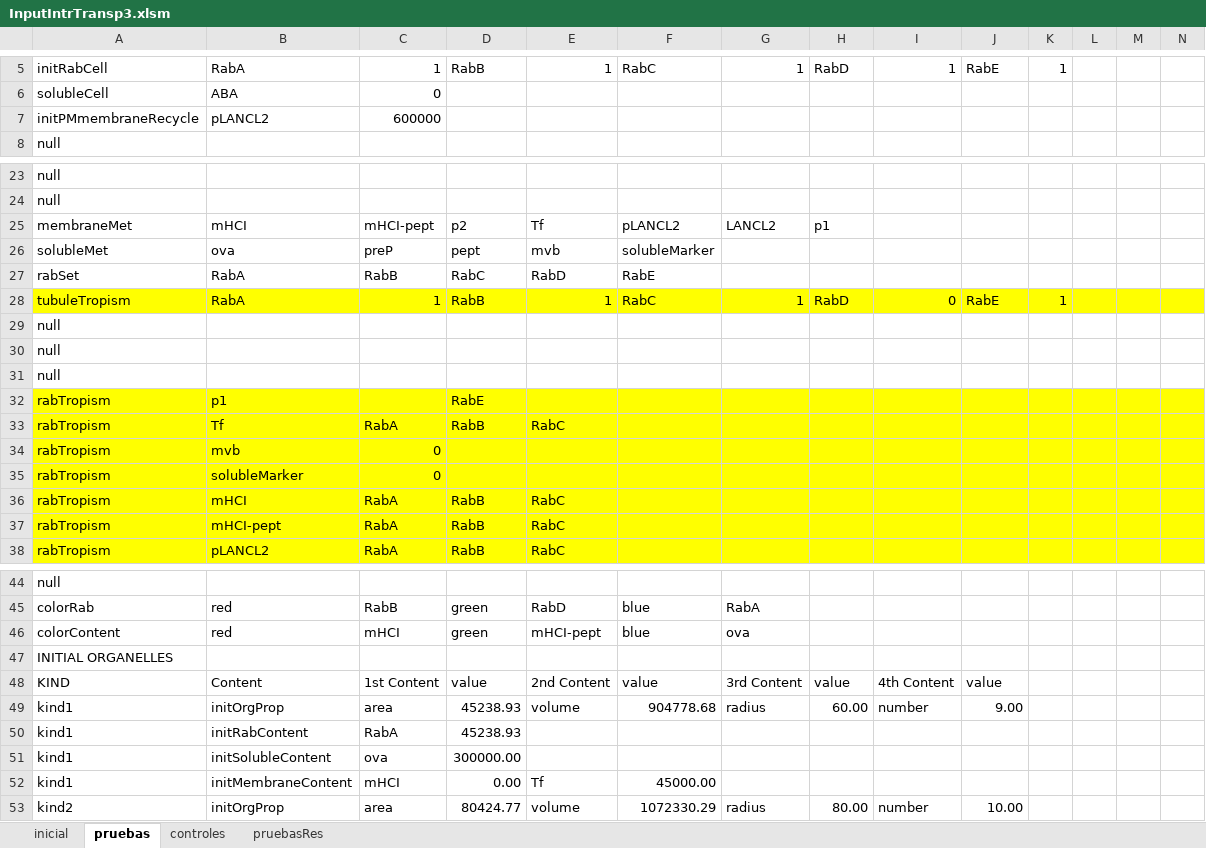
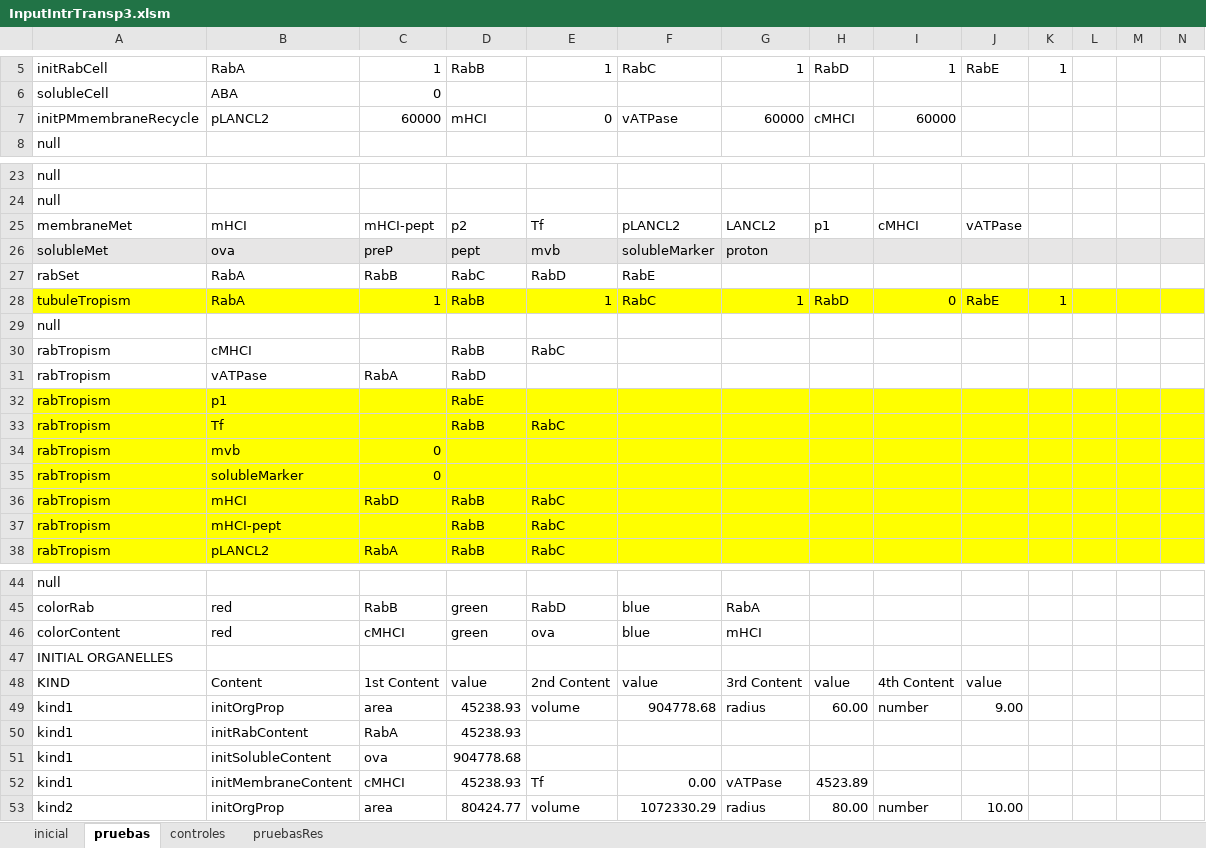
Before and after one commit to franconieto/endomembraneSystem, an Excel workbook: InputIntrTransp3.xlsm, sheet pruebas, drawn as a sheet; only a part is shown, gaps mark what is left out; values as stored, in another font and other column widths than the file's, no borders; removed rows and columns are numbered as before the commit, all else as after; rows hold the shown columns only; the diff covers the shown part only; the diff names each change by its address in the sheet, - before the commit and + after, or states it on an @@ line.

```diff
--- a/InputIntrTransp3.xlsm (sheet pruebas)
+++ b/InputIntrTransp3.xlsm (sheet pruebas)
-row 7: initPMmembraneRecycle | pLANCL2 | 600000
+row 7: initPMmembraneRecycle | pLANCL2 | 60000 | mHCI | 0 | vATPase | 60000 | cMHCI | 60000
-I25: (empty)
+I25: cMHCI
-J25: (empty)
+J25: vATPase
-A26:N26 fill: none
+A26:N26 fill: #E7E6E6
-G26: (empty)
+G26: proton
-row 30: null
-row 31: null
+row 30: rabTropism | cMHCI |  | RabB | RabC
+row 31: rabTropism | vATPase | RabA | RabD
-C33: RabA
+C33: (empty)
-C36: RabA
+C36: RabD
-C37: RabA
+C37: (empty)
-C46: mHCI
+C46: cMHCI
-E46: mHCI-pept
+E46: ova
-G46: ova
+G46: mHCI
-D51: 300000.00
+D51: 904778.68
-C52: mHCI
+C52: cMHCI
-D52: 0.00
+D52: 45238.93
-F52: 45000.00
+F52: 0.00
-G52: (empty)
+G52: vATPase
-H52: (empty)
+H52: 4523.89
```
Also changed, not shown: 7 edited cells and cell formats elsewhere in this sheet, sheet inicial, 13 other files.
